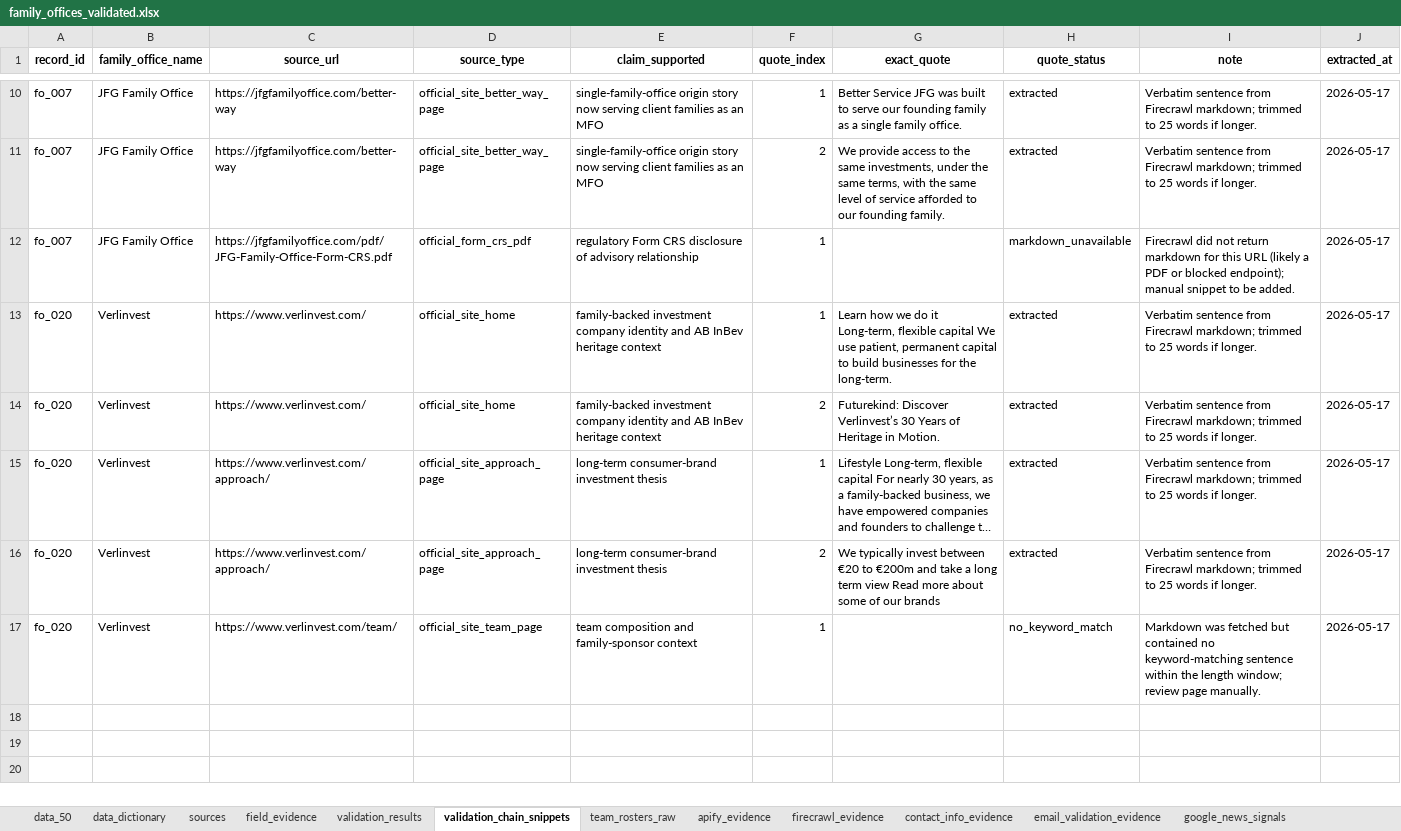
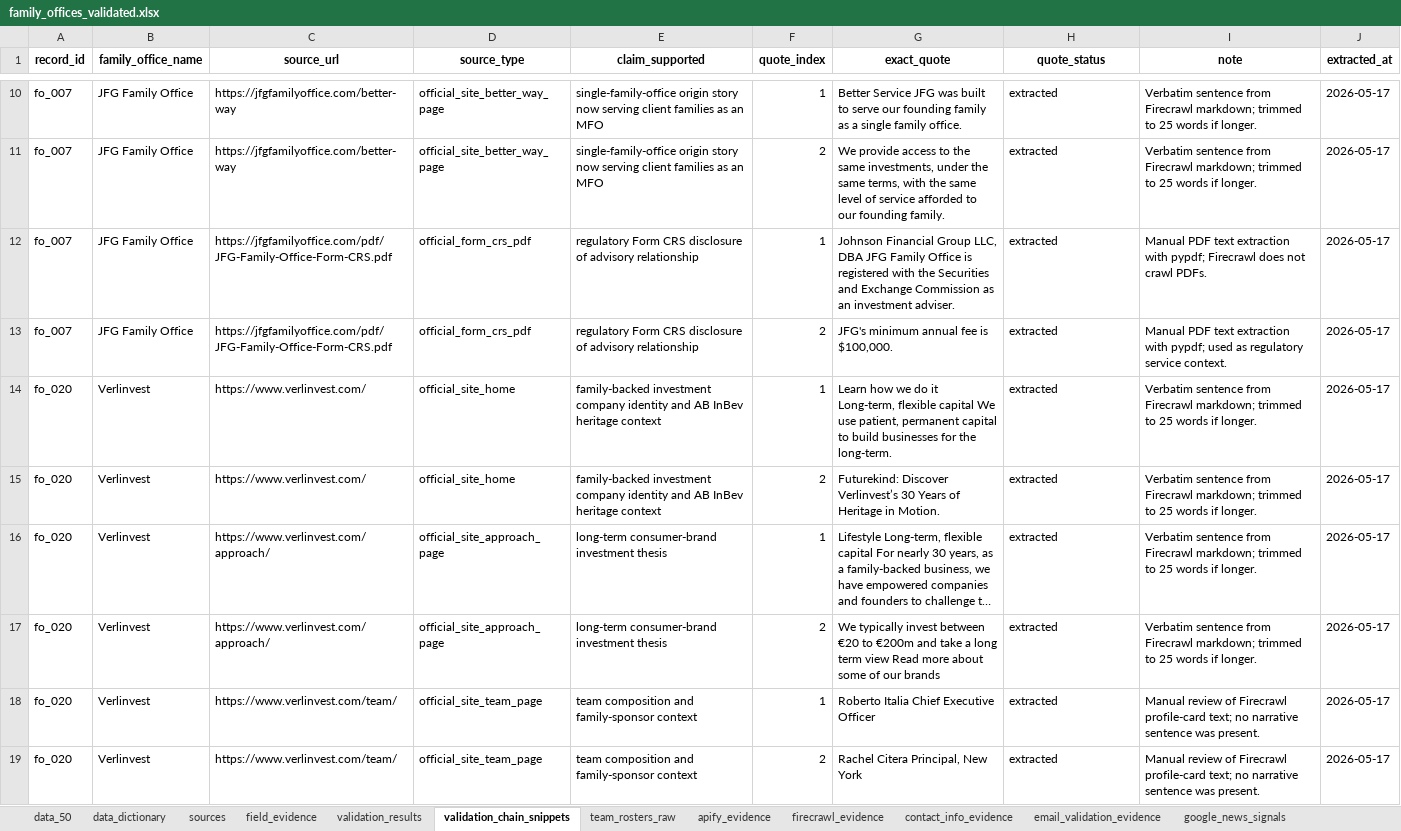
Before and after one commit to hassanasifai/polarity-fo-dataset-rag, an Excel workbook: data/processed/family_offices_validated.xlsx, sheet validation_chain_snippets, drawn as a sheet; only a part is shown, gaps mark what is left out; long unchanged cells end in …; values as stored, in another font and other column widths than the file's, no borders; addresses are those after the commit; the diff names each change by its address in the sheet, - before the commit and + after, or states it on an @@ line.

```diff
--- a/data/processed/family_offices_validated.xlsx (sheet validation_chain_snippets)
+++ b/data/processed/family_offices_validated.xlsx (sheet validation_chain_snippets)
-G12 (exact_quote): (empty)
+G12 (exact_quote): Johnson Financial Group LLC, DBA JFG Family Office is registered with the Securities and Exchange Commission as an investment adviser.
-H12 (quote_status): markdown_unavailable
+H12 (quote_status): extracted
-I12 (note): Firecrawl did not return markdown for this URL (likely a PDF or blocked endpoint); manual snippet to be added.
+I12 (note): Manual PDF text extraction with pypdf; Firecrawl does not crawl PDFs.
+row 13: fo_007 | JFG Family Office | https://jfgfamilyoffice.com/pdf/JFG-Family-Office-Form-CRS.pdf | official_form_crs_pdf | regulatory Form CRS disclosure of advisory relationship | 2 | JFG's minimum annual fee is $100,000. | extracted | Manual PDF text extraction with pypdf; used as regulatory service context. | 2026-05-17
-G18 (exact_quote): (empty)
+G18 (exact_quote): Roberto Italia Chief Executive Officer
-H18 (quote_status): no_keyword_match
+H18 (quote_status): extracted
-I18 (note): Markdown was fetched but contained no keyword-matching sentence within the length window; review page manually.
+I18 (note): Manual review of Firecrawl profile-card text; no narrative sentence was present.
+row 19: fo_020 | Verlinvest | https://www.verlinvest.com/team/ | official_site_team_page | team composition and family-sponsor context | 2 | Rachel Citera Principal, New York | extracted | Manual review of Firecrawl profile-card text; no narrative sentence was present. | 2026-05-17
```
Also changed, not shown: sheet field_evidence, sheet data_50, sheet data_dictionary, 46 other files.
